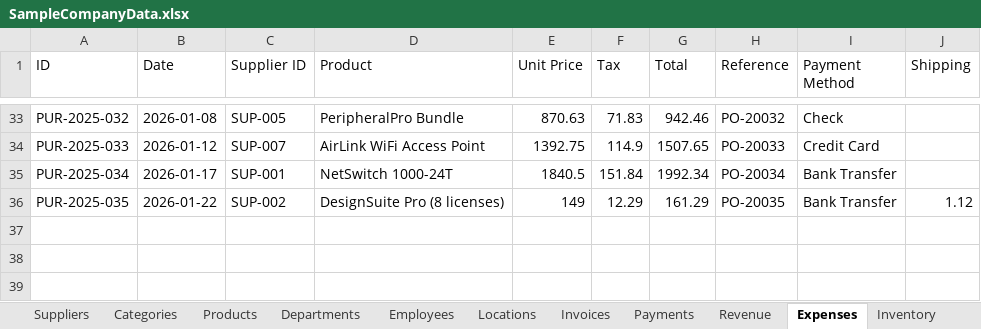
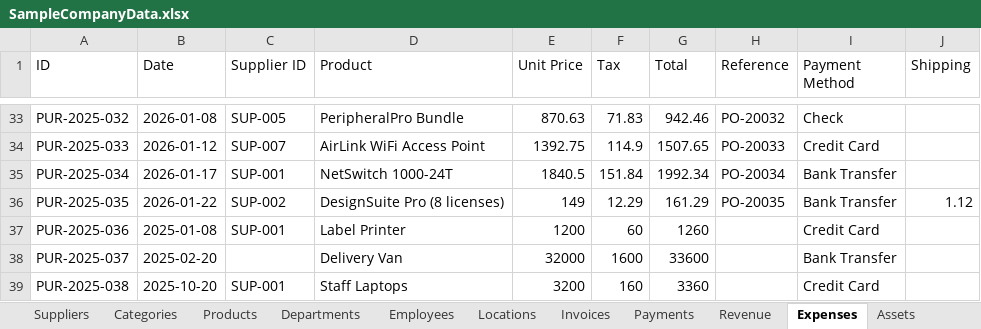
Before and after one commit to ArgoBooks/Argo-Books-Avalonia, an Excel workbook: ArgoBooks/Resources/SampleCompanyData.xlsx, sheet Expenses, drawn as a sheet; only a part is shown, gaps mark what is left out; values as stored, in another font and other column widths than the file's, no borders; the diff names each change by its address in the sheet, - before the commit and + after, or states it on an @@ line.

```diff
--- a/ArgoBooks/Resources/SampleCompanyData.xlsx (sheet Expenses)
+++ b/ArgoBooks/Resources/SampleCompanyData.xlsx (sheet Expenses)
+sheet tab: Assets
+row 37: PUR-2025-036 | 2025-01-08 | SUP-001 | Label Printer | 1200 | 60 | 1260 |  | Credit Card
+row 38: PUR-2025-037 | 2025-02-20 |  | Delivery Van | 32000 | 1600 | 33600 |  | Bank Transfer
+row 39: PUR-2025-038 | 2025-10-20 | SUP-001 | Staff Laptops | 3200 | 160 | 3360 |  | Credit Card
```
Also changed, not shown: sheet Products, sheet Categories, 13 other files.
